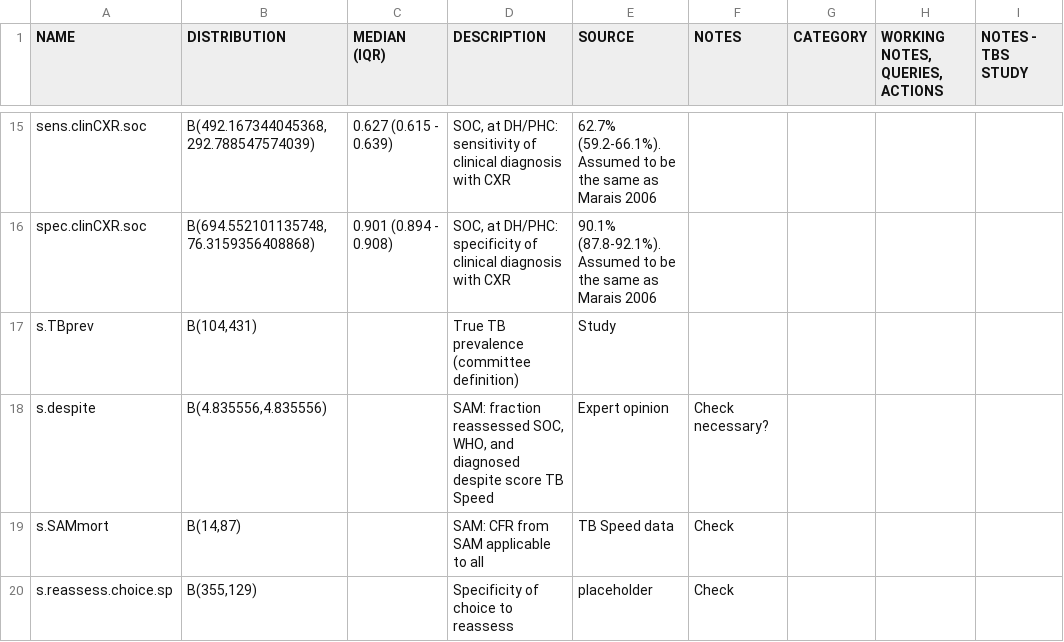
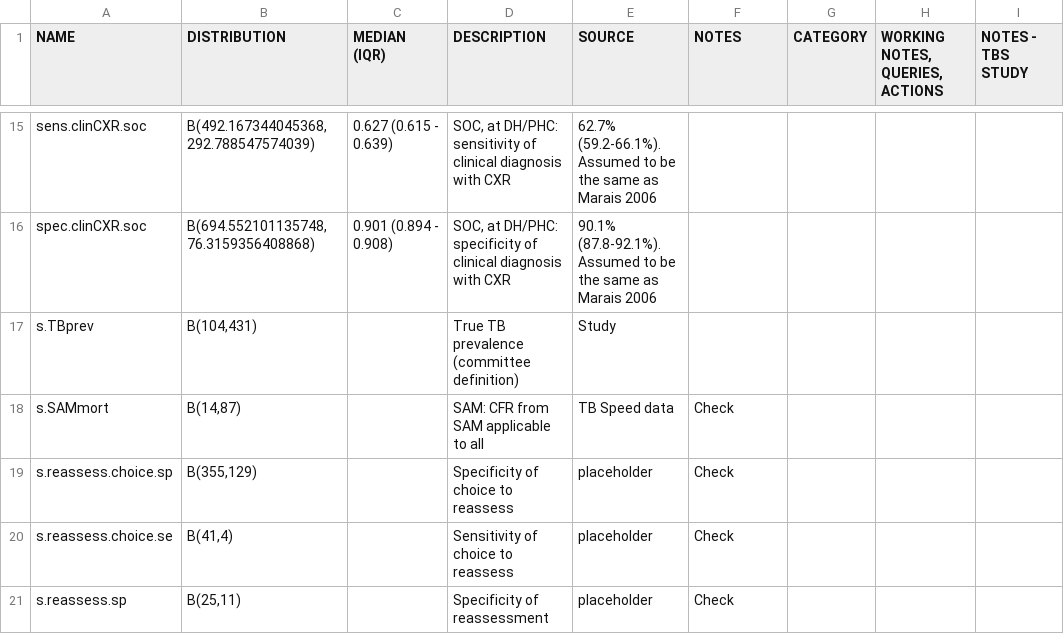
Before and after one commit to petedodd/TBSsam, a CSV file: data/SAMparameters.csv, drawn as a sheet; only a part is shown, gaps mark what is left out; the shorter side is filled out with more unchanged rows; the diff names each change by its address in the sheet, - before the commit and + after, or states it on an @@ line.

Commit message:
removing 'despite'

```diff
--- a/data/SAMparameters.csv
+++ b/data/SAMparameters.csv
-row 18: s.despite | B(4.835556,4.835556) |  | SAM: fraction reassessed SOC, WHO, and diagnosed despite score TB Speed | Expert opinion | Check necessary?
```
Also changed, not shown: 8 other files.
